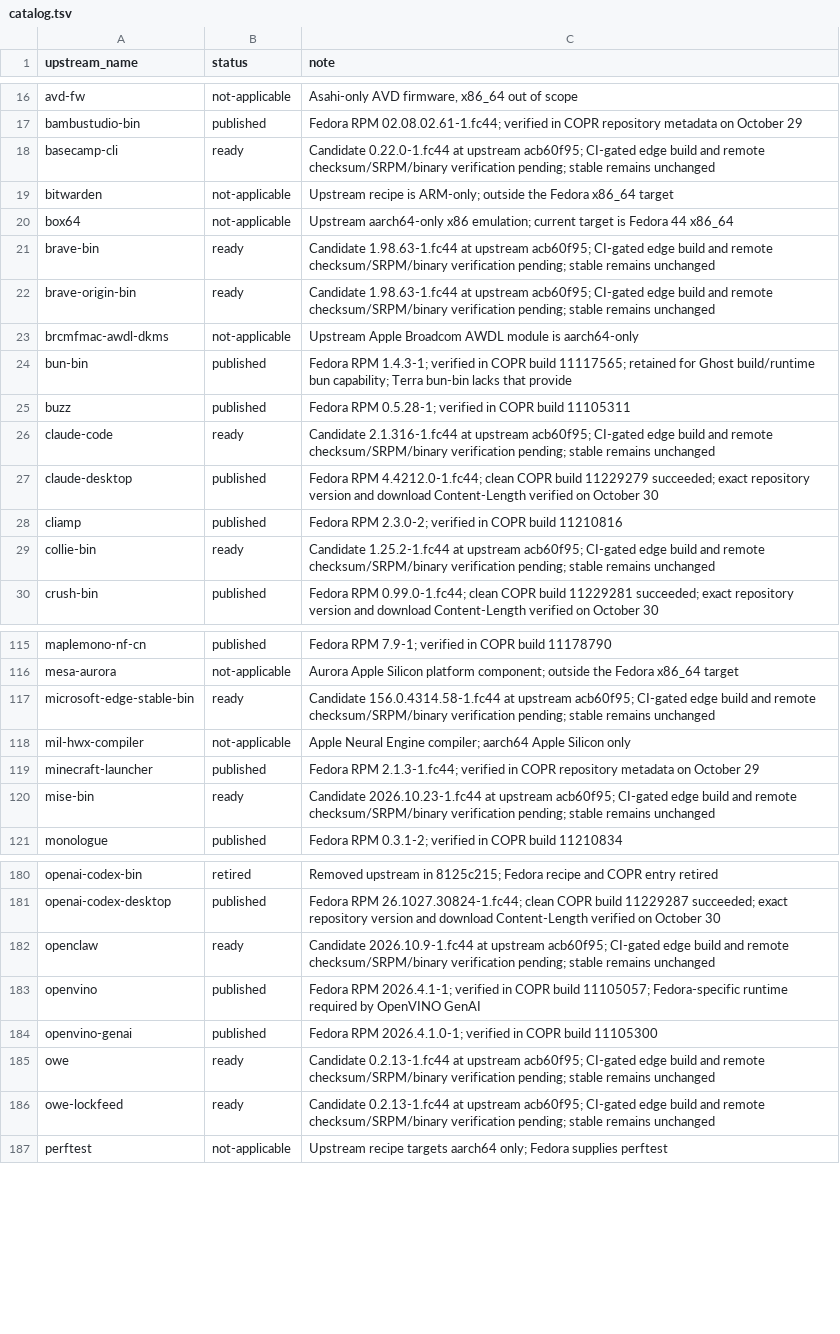
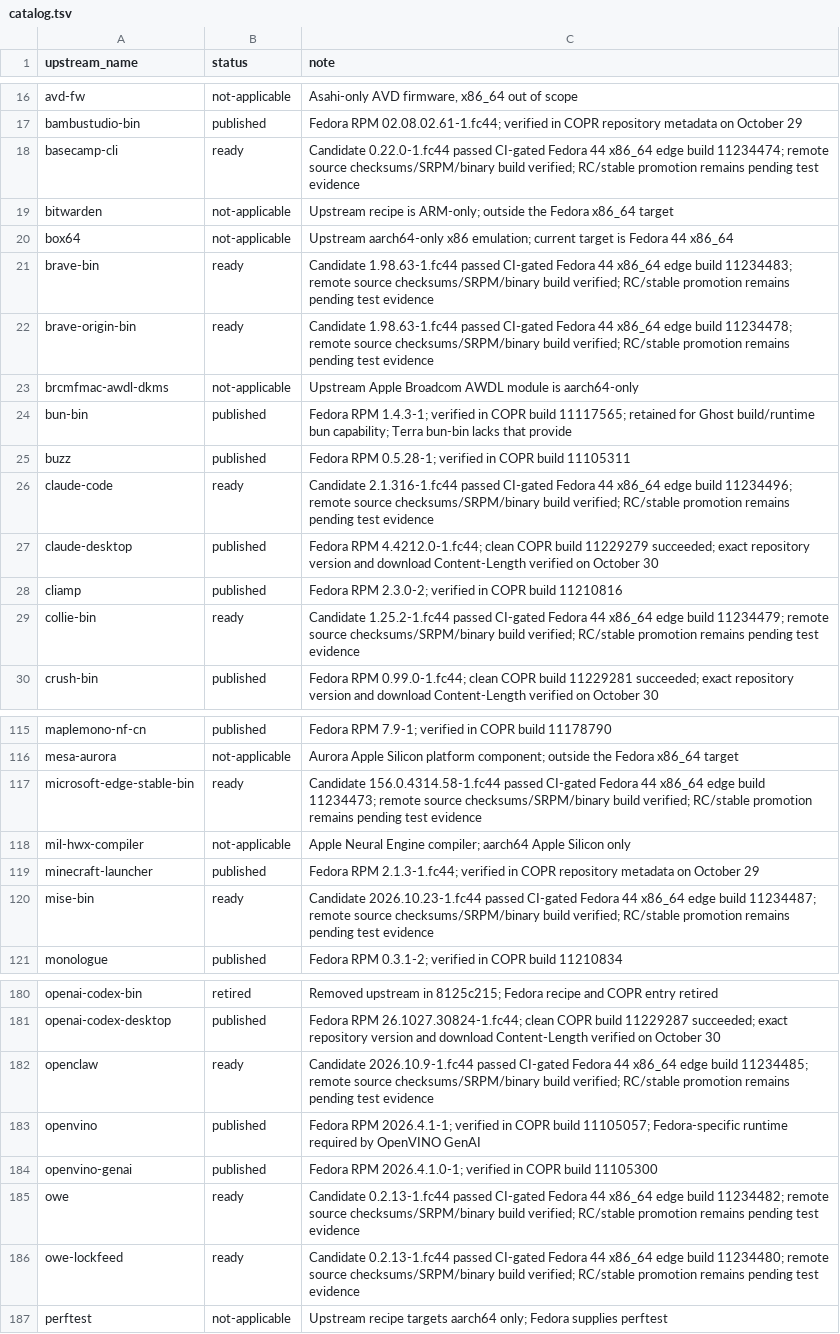
Before and after one commit to kamm3r/omadora-pkg, a TSV file: catalog.tsv, drawn as a sheet; only a part is shown, gaps mark what is left out; the diff covers the shown part only.

Commit message:
Record verified October 31 edge candidates and unresolved upstream work

```diff
--- a/catalog.tsv
+++ b/catalog.tsv
@@ -17,7 +17,7 @@ avd-fw	not-applicable	Asahi-only AVD firmware, x86_64 out of scope
 bambustudio-bin	published	Fedora RPM 02.08.02.61-1.fc44; verified in COPR repository metadata on October 29
-basecamp-cli	ready	Candidate 0.22.0-1.fc44 at upstream acb60f95; CI-gated edge build and remote checksum/SRPM/binary verification pending; stable remains unchanged
+basecamp-cli	ready	Candidate 0.22.0-1.fc44 passed CI-gated Fedora 44 x86_64 edge build 11234474; remote source checksums/SRPM/binary build verified; RC/stable promotion remains pending test evidence
 bitwarden	not-applicable	Upstream recipe is ARM-only; outside the Fedora x86_64 target
 box64	not-applicable	Upstream aarch64-only x86 emulation; current target is Fedora 44 x86_64
-brave-bin	ready	Candidate 1.98.63-1.fc44 at upstream acb60f95; CI-gated edge build and remote checksum/SRPM/binary verification pending; stable remains unchanged
-brave-origin-bin	ready	Candidate 1.98.63-1.fc44 at upstream acb60f95; CI-gated edge build and remote checksum/SRPM/binary verification pending; stable remains unchanged
+brave-bin	ready	Candidate 1.98.63-1.fc44 passed CI-gated Fedora 44 x86_64 edge build 11234483; remote source checksums/SRPM/binary build verified; RC/stable promotion remains pending test evidence
+brave-origin-bin	ready	Candidate 1.98.63-1.fc44 passed CI-gated Fedora 44 x86_64 edge build 11234478; remote source checksums/SRPM/binary build verified; RC/stable promotion remains pending test evidence
 brcmfmac-awdl-dkms	not-applicable	Upstream Apple Broadcom AWDL module is aarch64-only
@@ -25,6 +25,6 @@ bun-bin	published	Fedora RPM 1.4.3-1; verified in COPR build 11117565; retained
 buzz	published	Fedora RPM 0.5.28-1; verified in COPR build 11105311
-claude-code	ready	Candidate 2.1.316-1.fc44 at upstream acb60f95; CI-gated edge build and remote checksum/SRPM/binary verification pending; stable remains unchanged
+claude-code	ready	Candidate 2.1.316-1.fc44 passed CI-gated Fedora 44 x86_64 edge build 11234496; remote source checksums/SRPM/binary build verified; RC/stable promotion remains pending test evidence
 claude-desktop	published	Fedora RPM 4.4212.0-1.fc44; clean COPR build 11229279 succeeded; exact repository version and download Content-Length verified on October 30
 cliamp	published	Fedora RPM 2.3.0-2; verified in COPR build 11210816
-collie-bin	ready	Candidate 1.25.2-1.fc44 at upstream acb60f95; CI-gated edge build and remote checksum/SRPM/binary verification pending; stable remains unchanged
+collie-bin	ready	Candidate 1.25.2-1.fc44 passed CI-gated Fedora 44 x86_64 edge build 11234479; remote source checksums/SRPM/binary build verified; RC/stable promotion remains pending test evidence
 crush-bin	published	Fedora RPM 0.99.0-1.fc44; clean COPR build 11229281 succeeded; exact repository version and download Content-Length verified on October 30
@@ -116,6 +116,6 @@ maplemono-nf-cn	published	Fedora RPM 7.9-1; verified in COPR build 11178790
 mesa-aurora	not-applicable	Aurora Apple Silicon platform component; outside the Fedora x86_64 target
-microsoft-edge-stable-bin	ready	Candidate 156.0.4314.58-1.fc44 at upstream acb60f95; CI-gated edge build and remote checksum/SRPM/binary verification pending; stable remains unchanged
+microsoft-edge-stable-bin	ready	Candidate 156.0.4314.58-1.fc44 passed CI-gated Fedora 44 x86_64 edge build 11234473; remote source checksums/SRPM/binary build verified; RC/stable promotion remains pending test evidence
 mil-hwx-compiler	not-applicable	Apple Neural Engine compiler; aarch64 Apple Silicon only
 minecraft-launcher	published	Fedora RPM 2.1.3-1.fc44; verified in COPR repository metadata on October 29
-mise-bin	ready	Candidate 2026.10.23-1.fc44 at upstream acb60f95; CI-gated edge build and remote checksum/SRPM/binary verification pending; stable remains unchanged
+mise-bin	ready	Candidate 2026.10.23-1.fc44 passed CI-gated Fedora 44 x86_64 edge build 11234487; remote source checksums/SRPM/binary build verified; RC/stable promotion remains pending test evidence
 monologue	published	Fedora RPM 0.3.1-2; verified in COPR build 11210834
@@ -181,7 +181,7 @@ openai-codex-bin	retired	Removed upstream in 8125c215; Fedora recipe and COPR en
 openai-codex-desktop	published	Fedora RPM 26.1027.30824-1.fc44; clean COPR build 11229287 succeeded; exact repository version and download Content-Length verified on October 30
-openclaw	ready	Candidate 2026.10.9-1.fc44 at upstream acb60f95; CI-gated edge build and remote checksum/SRPM/binary verification pending; stable remains unchanged
+openclaw	ready	Candidate 2026.10.9-1.fc44 passed CI-gated Fedora 44 x86_64 edge build 11234485; remote source checksums/SRPM/binary build verified; RC/stable promotion remains pending test evidence
 openvino	published	Fedora RPM 2026.4.1-1; verified in COPR build 11105057; Fedora-specific runtime required by OpenVINO GenAI
 openvino-genai	published	Fedora RPM 2026.4.1.0-1; verified in COPR build 11105300
-owe	ready	Candidate 0.2.13-1.fc44 at upstream acb60f95; CI-gated edge build and remote checksum/SRPM/binary verification pending; stable remains unchanged
-owe-lockfeed	ready	Candidate 0.2.13-1.fc44 at upstream acb60f95; CI-gated edge build and remote checksum/SRPM/binary verification pending; stable remains unchanged
+owe	ready	Candidate 0.2.13-1.fc44 passed CI-gated Fedora 44 x86_64 edge build 11234482; remote source checksums/SRPM/binary build verified; RC/stable promotion remains pending test evidence
+owe-lockfeed	ready	Candidate 0.2.13-1.fc44 passed CI-gated Fedora 44 x86_64 edge build 11234480; remote source checksums/SRPM/binary build verified; RC/stable promotion remains pending test evidence
 perftest	not-applicable	Upstream recipe targets aarch64 only; Fedora supplies perftest
```
Also changed, not shown: 6 edited cells elsewhere in this file, 4 other files.
